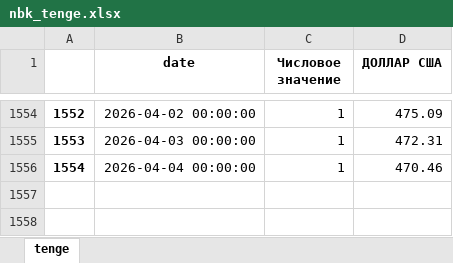
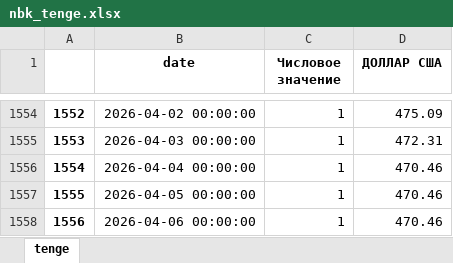
Before and after one commit to hotdonkey/macro_parser, an Excel workbook: LME/parser_beta_2.0/data/nbk_tenge.xlsx, sheet tenge, drawn as a sheet; only a part is shown, gaps mark what is left out; values as stored, in another font and other column widths than the file's, no borders; the diff names each change by its address in the sheet, - before the commit and + after, or states it on an @@ line.

```diff
--- a/LME/parser_beta_2.0/data/nbk_tenge.xlsx (sheet tenge)
+++ b/LME/parser_beta_2.0/data/nbk_tenge.xlsx (sheet tenge)
+row 1557: 1555 | 2026-04-05 00:00:00 | 1 | 470.46
+row 1558: 1556 | 2026-04-06 00:00:00 | 1 | 470.46
```
Also changed, not shown: LME/parser_beta_2.0/data/LME_db_new.xlsx, LME/parser_beta_2.0/data/antimony.xlsx, 10 other files.
